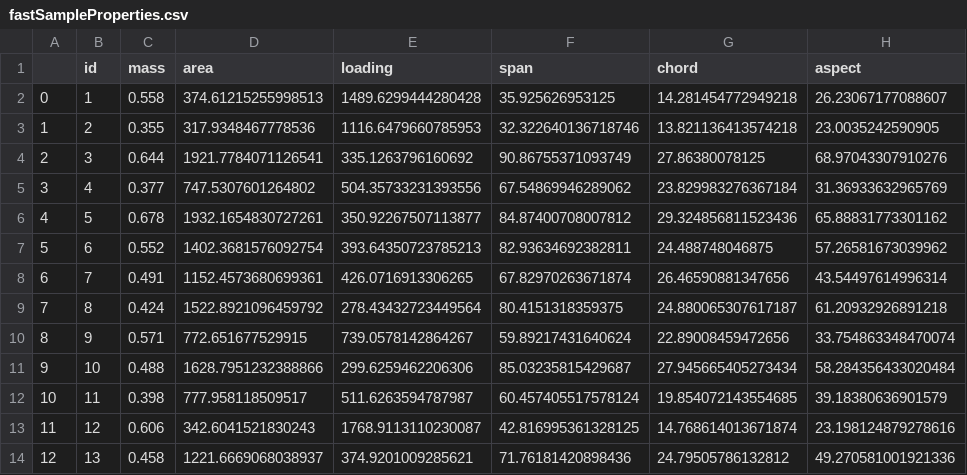
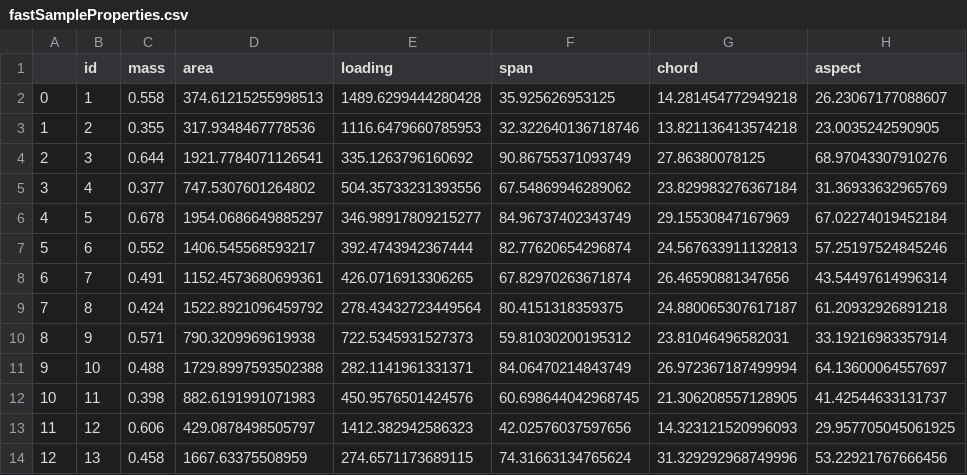
Before and after one commit to shashwatSparsh/samaraAnalysis, a CSV file: fastSampleProperties.csv, drawn as a sheet.

```diff
--- a/fastSampleProperties.csv
+++ b/fastSampleProperties.csv
@@ -5,10 +5,10 @@
 3,4,0.377,747.5307601264802,504.35733231393556,67.54869946289062,23.829983276367184,31.36933632965769
-4,5,0.678,1932.1654830727261,350.92267507113877,84.87400708007812,29.324856811523436,65.88831773301162
-5,6,0.552,1402.3681576092754,393.64350723785213,82.93634692382811,24.488748046875,57.26581673039962
+4,5,0.678,1954.0686649885297,346.98917809215277,84.96737402343749,29.15530847167969,67.02274019452184
+5,6,0.552,1406.545568593217,392.4743942367444,82.77620654296874,24.567633911132813,57.25197524845246
 6,7,0.491,1152.4573680699361,426.0716913306265,67.82970263671874,26.46590881347656,43.54497614996314
 7,8,0.424,1522.8921096459792,278.43432723449564,80.4151318359375,24.880065307617187,61.20932926891218
-8,9,0.571,772.651677529915,739.0578142864267,59.89217431640624,22.89008459472656,33.754863348470074
-9,10,0.488,1628.7951232388866,299.6259462206306,85.03235815429687,27.945665405273434,58.284356433020484
-10,11,0.398,777.958118509517,511.6263594787987,60.457405517578124,19.854072143554685,39.18380636901579
-11,12,0.606,342.6041521830243,1768.9113110230087,42.816995361328125,14.768614013671874,23.198124879278616
-12,13,0.458,1221.6669068038937,374.9201009285621,71.76181420898436,24.79505786132812,49.270581001921336
+8,9,0.571,790.3209969619938,722.5345931527373,59.81030200195312,23.81046496582031,33.19216983357914
+9,10,0.488,1729.8997593502388,282.1141961331371,84.06470214843749,26.972367187499994,64.13600064557697
+10,11,0.398,882.6191991071983,450.9576501424576,60.698644042968745,21.306208557128905,41.42544633131737
+11,12,0.606,429.0878498505797,1412.382942586323,42.02576037597656,14.323121520996093,29.957705045061925
+12,13,0.458,1667.63375508959,274.6571173689115,74.31663134765624,31.329292968749996,53.22921767666456
```
Also changed, not shown: 6 other files.
